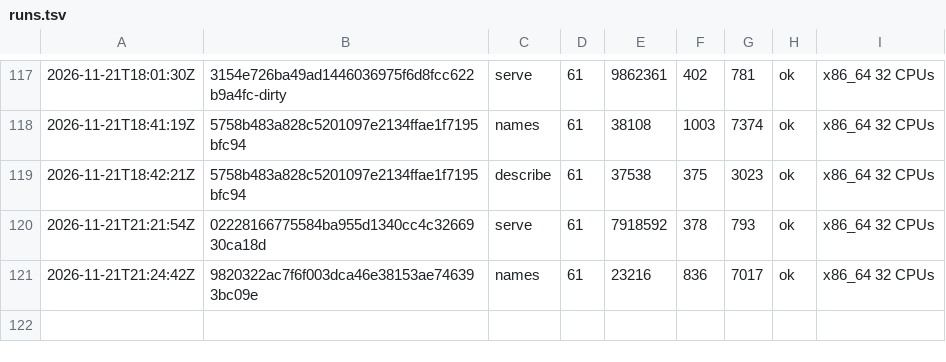
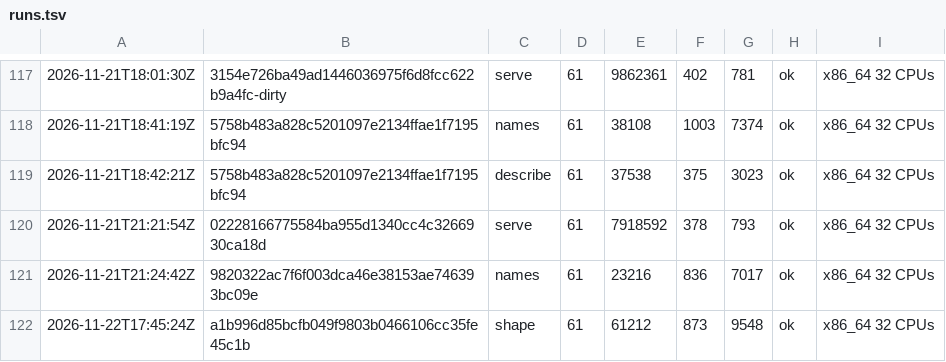
Before and after one commit to vtium/vtium, a TSV file: crates/vtium-config/fuzz/runs.tsv, drawn as a sheet; only a part is shown, gaps mark what is left out; the diff names each change by its address in the sheet, - before the commit and + after, or states it on an @@ line.

Commit message:
test(vtium-config): a 60 s run of the shape fuzz target on the separator fix

```diff
--- a/crates/vtium-config/fuzz/runs.tsv
+++ b/crates/vtium-config/fuzz/runs.tsv
+row 122: 2026-11-22T17:45:24Z | a1b996d85bcfb049f9803b0466106cc35fe45c1b | shape | 61 | 61212 | 873 | 9548 | ok | x86_64 32 CPUs
```
